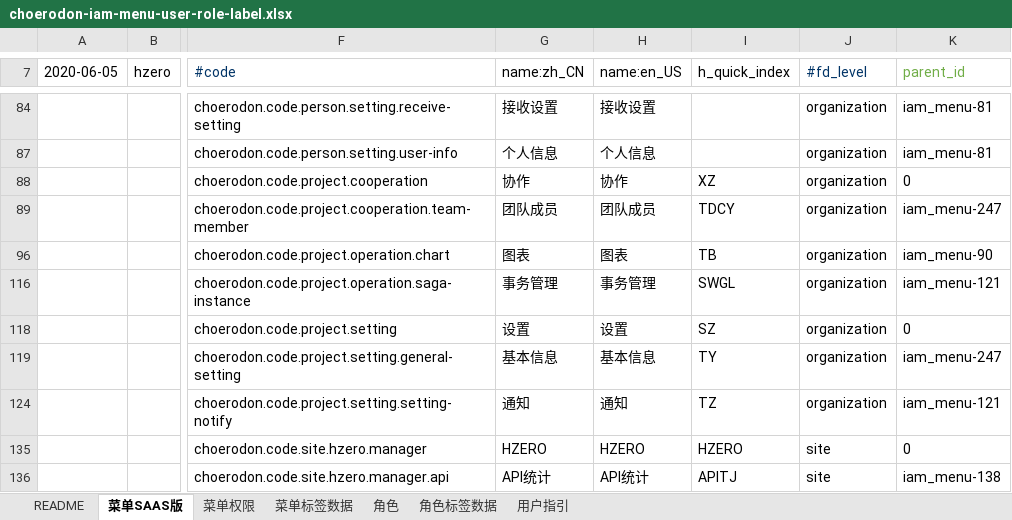
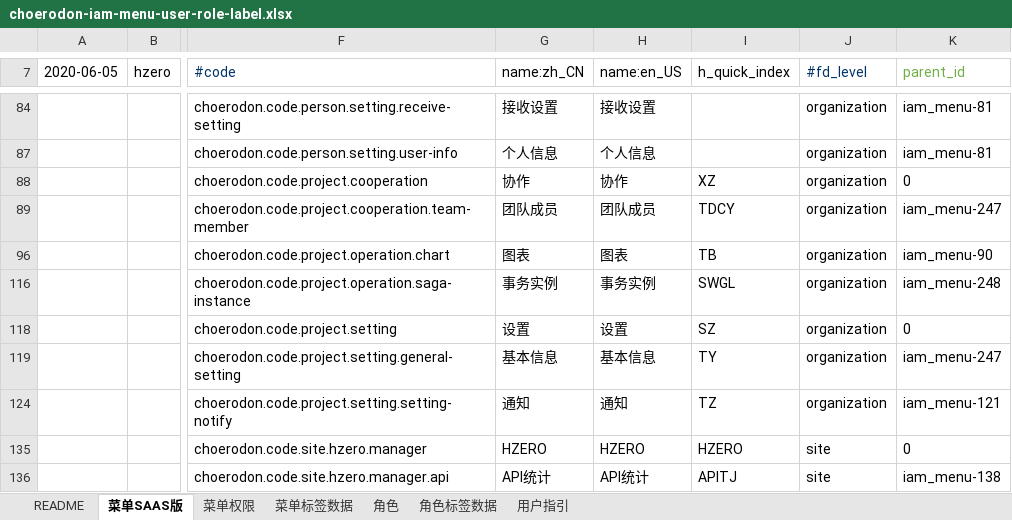
Before and after one commit to open-hand/choerodon-iam, an Excel workbook: src/main/resources/script/db/init-data/hzero_platform/hzero_platform/choerodon-iam-menu-user-role-label.xlsx, sheet 菜单SAAS版, drawn as a sheet; only a part is shown, gaps mark what is left out; values as stored, in another font and other column widths than the file's, no borders; the diff names each change by its address in the sheet, - before the commit and + after, or states it on an @@ line.

```diff
--- a/src/main/resources/script/db/init-data/hzero_platform/hzero_platform/choerodon-iam-menu-user-role-label.xlsx (sheet 菜单SAAS版)
+++ b/src/main/resources/script/db/init-data/hzero_platform/hzero_platform/choerodon-iam-menu-user-role-label.xlsx (sheet 菜单SAAS版)
-G116 (name:zh_CN): 事务管理
+G116 (name:zh_CN): 事务实例
-H116 (name:en_US): 事务管理
+H116 (name:en_US): 事务实例
-K116 (parent_id): iam_menu-121
+K116 (parent_id): iam_menu-248
```
Also changed, not shown: sheet 菜单标签数据.
